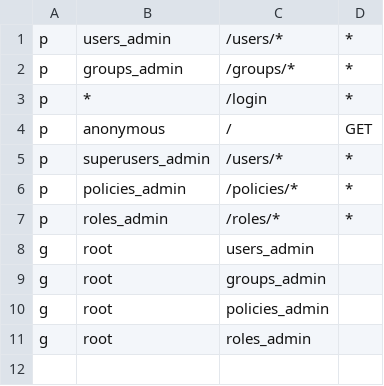
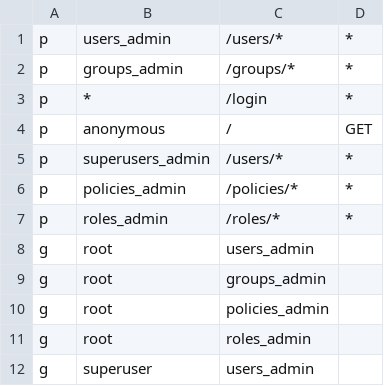
Before and after one commit to adriangabura/vega, a CSV file: librarius/config/rbac_policy.csv, drawn as a sheet.

```diff
--- a/librarius/config/rbac_policy.csv
+++ b/librarius/config/rbac_policy.csv
@@ -11 +11,2 @@ g, root, policies_admin
 g, root, roles_admin
+g, superuser, users_admin
```
Also changed, not shown: 3 other files.
